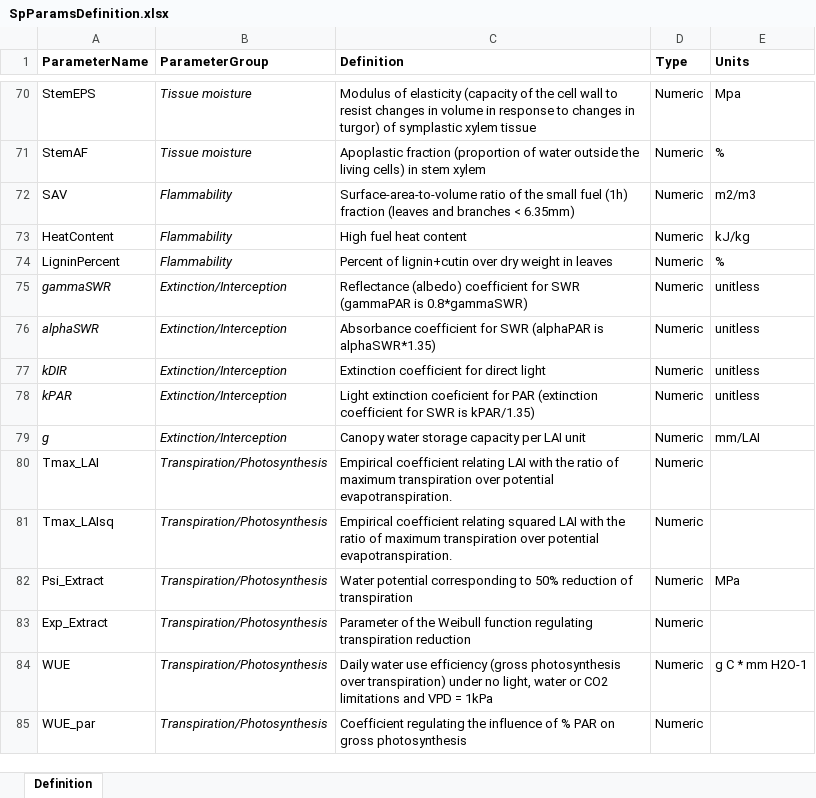
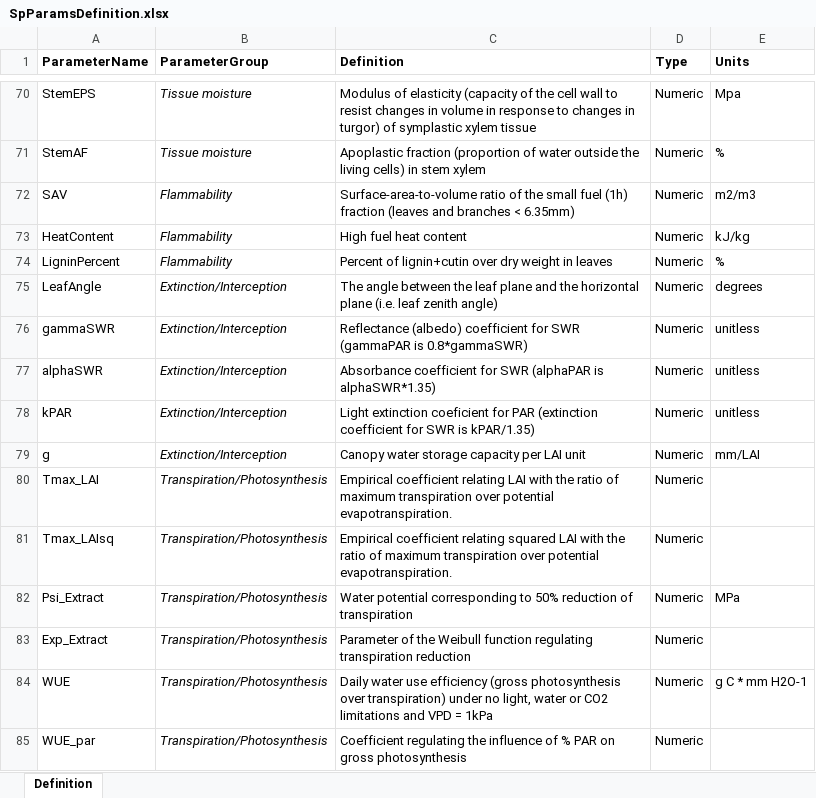
Before and after one commit to emf-creaf/medfate, an Excel workbook: data-raw/SpParamsDefinition.xlsx, sheet Definition, drawn as a sheet; only a part is shown, gaps mark what is left out; values as stored, in another font and other column widths than the file's, no borders; removed rows and columns are numbered as before the commit, all else as after; the diff names each change by its address in the sheet, - before the commit and + after, or states it on an @@ line.

```diff
--- a/data-raw/SpParamsDefinition.xlsx (sheet Definition)
+++ b/data-raw/SpParamsDefinition.xlsx (sheet Definition)
+row 75: LeafAngle | Extinction/Interception | The angle between the leaf plane and the horizontal plane (i.e. leaf zenith angle) | Numeric | degrees
-A76:A77 italic: on
+A76:A77 italic: off
-row 77: kDIR | Extinction/Interception | Extinction coefficient for direct light | Numeric | unitless
-A78:A79 italic: on
+A78:A79 italic: off
```
Also changed, not shown: data-raw/InitialSpParamsMED.xlsx, data-raw/SpParamsMED.xlsx, 15 other files.
